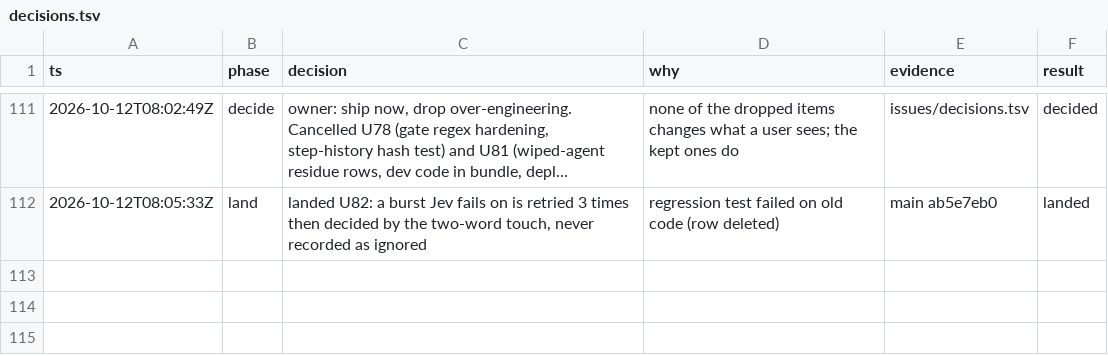
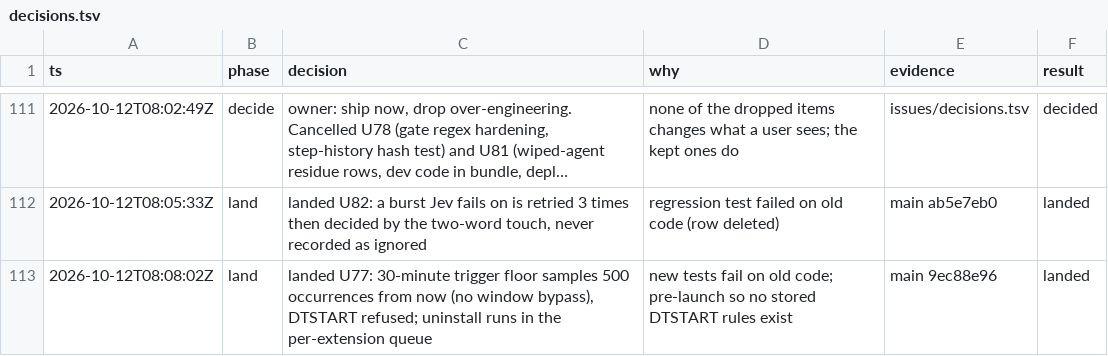
Before and after one commit to keyurbodar/kiko, a TSV file: issues/decisions.tsv, drawn as a sheet; only a part is shown, gaps mark what is left out; long unchanged cells end in ….

```diff
--- a/issues/decisions.tsv
+++ b/issues/decisions.tsv
@@ -112 +112,2 @@ ts	phase	decision	why	evidence	result
 2026-10-12T08:05:33Z	land	landed U82: a burst Jev fails on is retried 3 times then decided by the two-word touch, never recorded as ignored	regression test failed on old code (row deleted)	main ab5e7eb0	landed
+2026-10-12T08:08:02Z	land	landed U77: 30-minute trigger floor samples 500 occurrences from now (no window bypass), DTSTART refused; uninstall runs in the per-extension queue	new tests fail on old code; pre-launch so no stored DTSTART rules exist	main 9ec88e96	landed
```
